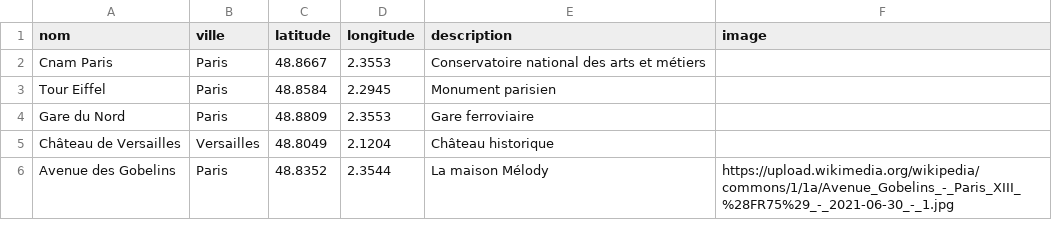
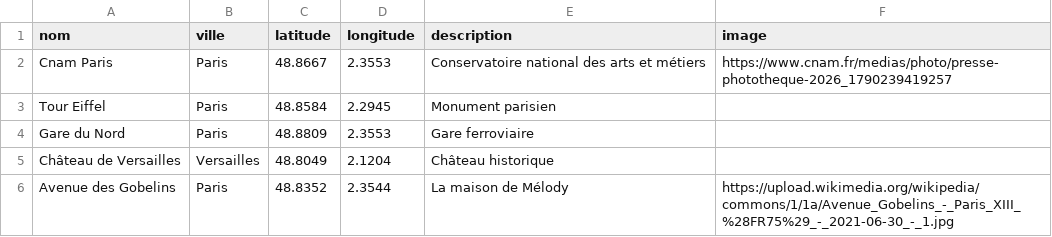
Before and after one commit to geraldkembellec/master-ctm, a CSV file: leaflet/liste-points/points.csv, drawn as a sheet.

Commit message:
Add image URLs to points.csv
Added image URLs for Cnam Paris and Avenue des Gobelins.

```diff
--- a/leaflet/liste-points/points.csv
+++ b/leaflet/liste-points/points.csv
@@ -1,3 +1,3 @@
 nom,ville,latitude,longitude,description,image
-Cnam Paris,Paris,48.8667,2.3553,Conservatoire national des arts et métiers,
+Cnam Paris,Paris,48.8667,2.3553,Conservatoire national des arts et métiers,https://www.cnam.fr/medias/photo/presse-phototheque-2026_1790239419257
 Tour Eiffel,Paris,48.8584,2.2945,Monument parisien,
@@ -5,2 +5,2 @@ Gare du Nord,Paris,48.8809,2.3553,Gare ferroviaire,
 Château de Versailles,Versailles,48.8049,2.1204,Château historique,
-Avenue des Gobelins,Paris,48.8352,2.3544,La maison Mélody,https://upload.wikimedia.org/wikipedia/commons/1/1a/Avenue_Gobelins_-_Paris_XIII_%28FR75%29_-_2021-06-30_-_1.jpg
+Avenue des Gobelins,Paris,48.8352,2.3544,La maison de Mélody,https://upload.wikimedia.org/wikipedia/commons/1/1a/Avenue_Gobelins_-_Paris_XIII_%28FR75%29_-_2021-06-30_-_1.jpg
```
